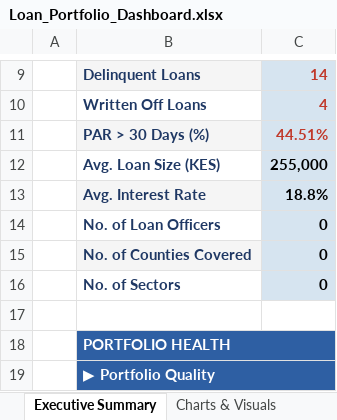
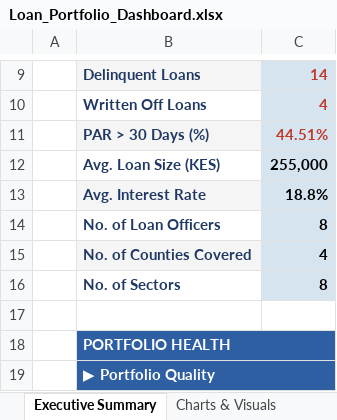
Before and after one commit to BenaData/Loan-Portfolio-Dashboard-Microfinance-Credit-Analytics-Excel-, an Excel workbook: Loan_Portfolio_Dashboard.xlsx, sheet Executive Summary, drawn as a sheet; only a part is shown, gaps mark what is left out; values as stored, in another font and other column widths than the file's, no borders; the diff names each change by its address in the sheet, - before the commit and + after, or states it on an @@ line.

Commit message:
Add files via upload

```diff
--- a/Loan_Portfolio_Dashboard.xlsx (sheet Executive Summary)
+++ b/Loan_Portfolio_Dashboard.xlsx (sheet Executive Summary)
-C14: 0
+C14: 8
-C15: 0
+C15: 4
-C16: 0
+C16: 8
```
